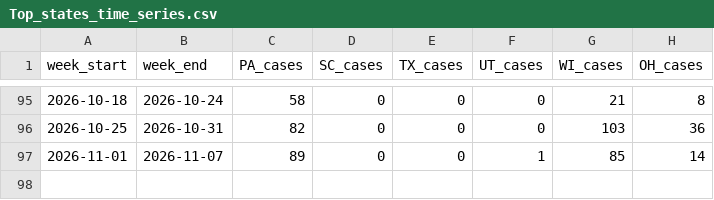
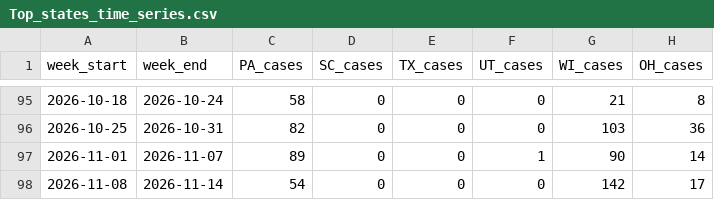
Before and after one commit to CSSEGISandData/measles_data, a CSV file: Top_states_time_series.csv, drawn as a sheet; only a part is shown, gaps mark what is left out.

```diff
--- a/Top_states_time_series.csv
+++ b/Top_states_time_series.csv
@@ -96,2 +96,3 @@ week_start,week_end,PA_cases,SC_cases,TX_cases,UT_cases,WI_cases,OH_cases
 2026-10-25,2026-10-31,82,0,0,0,103,36
-2026-11-01,2026-11-07,89,0,0,1,85,14
+2026-11-01,2026-11-07,89,0,0,1,90,14
+2026-11-08,2026-11-14,54,0,0,0,142,17
```
Also changed, not shown: data_sources_by_state.csv, measles_county_all_updates.csv, 1 other file.
